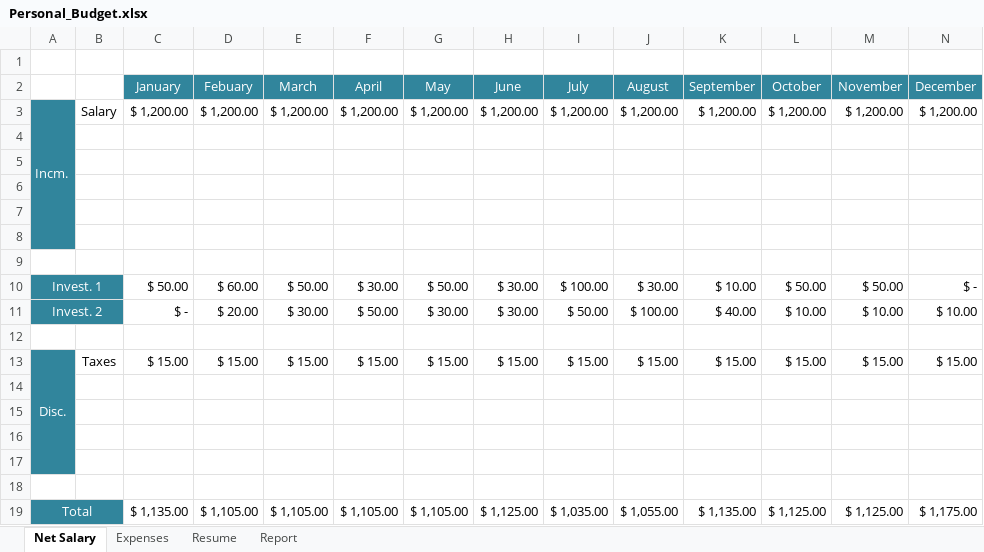
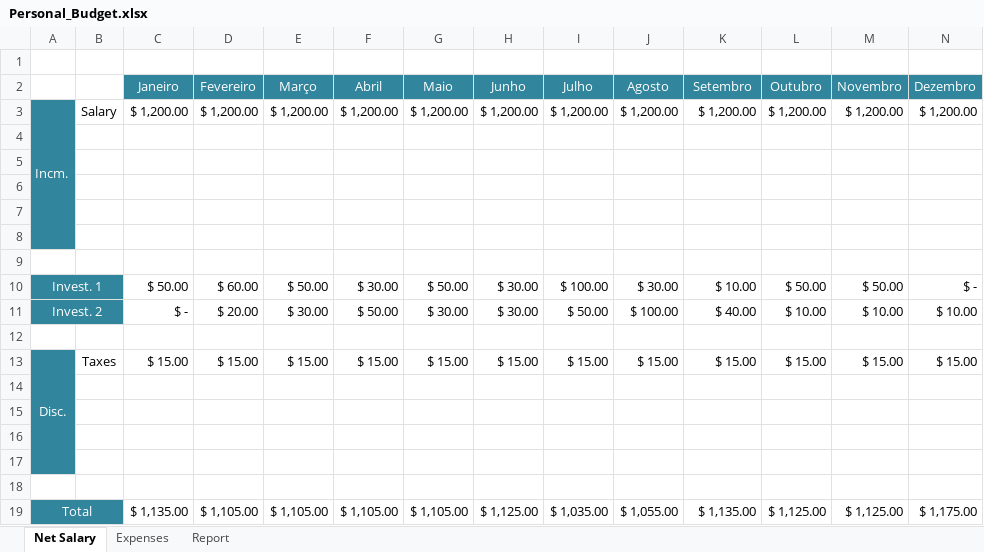
Before and after one commit to RobisonTorres/Python, an Excel workbook: Projects/Automate_Python/Report_Budget/Personal_Budget.xlsx, sheet Net Salary, drawn as a sheet; values as stored, in another font and other column widths than the file's, no borders; removed rows and columns are numbered as before the commit, all else as after; the diff names each change by its address in the sheet, - before the commit and + after, or states it on an @@ line.

```diff
--- a/Projects/Automate_Python/Report_Budget/Personal_Budget.xlsx (sheet Net Salary)
+++ b/Projects/Automate_Python/Report_Budget/Personal_Budget.xlsx (sheet Net Salary)
@@ sheet tab hidden: Resume @@
-row 2:  |  | January | Febuary | March | April | May | June | July | August | September | October | November | December
+row 2:  |  | Janeiro | Fevereiro | Março | Abril | Maio | Junho | Julho | Agosto | Setembro | Outubro | Novembro | Dezembro
```
Also changed, not shown: sheet Report, sheet Expenses, hidden cells, charts or pictures.
